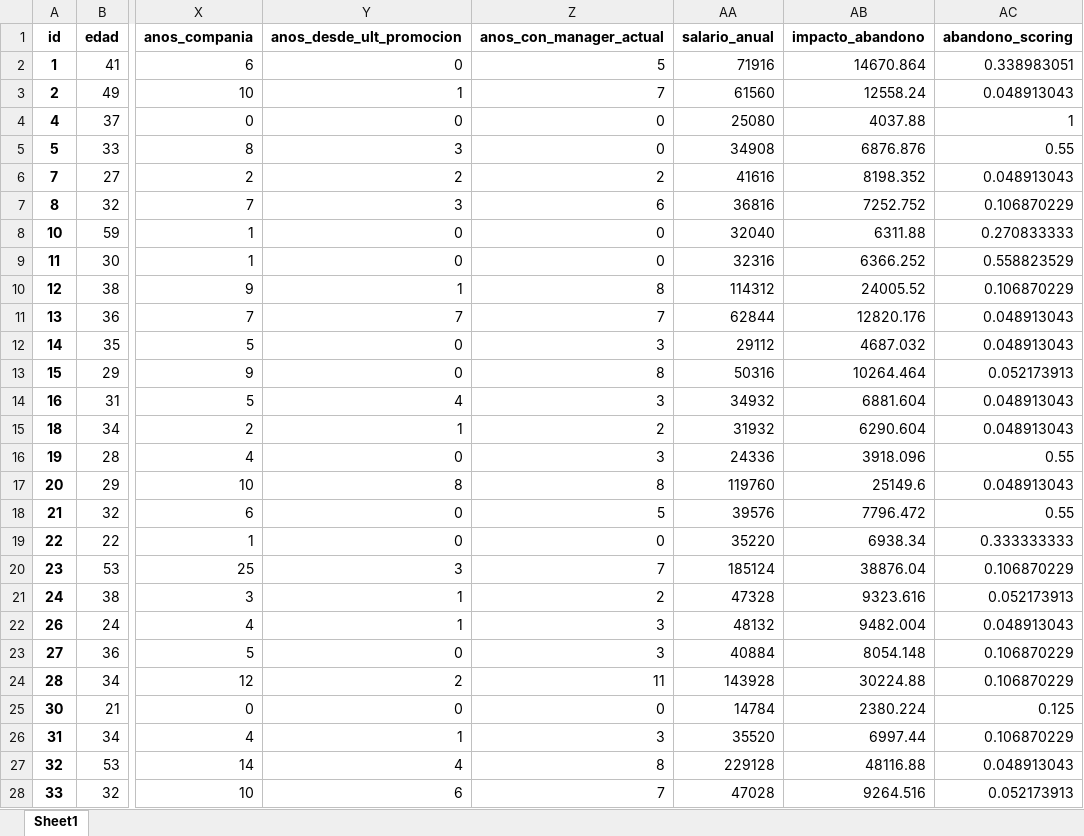
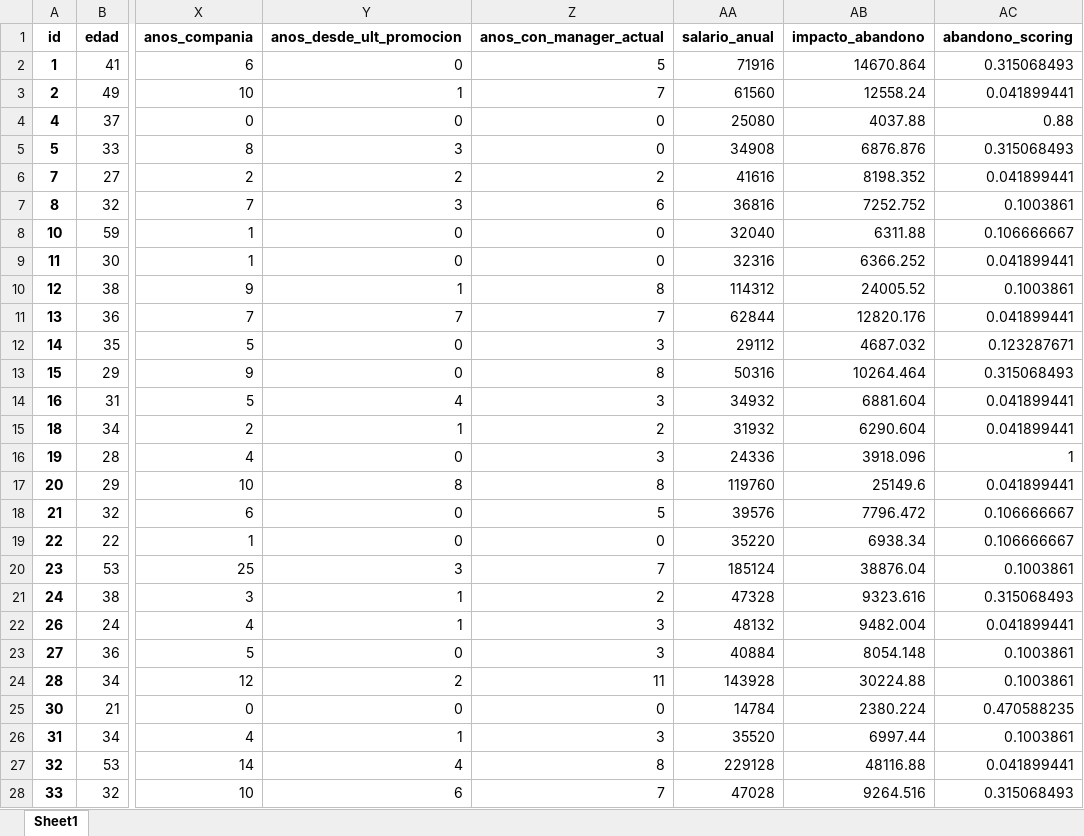
Before and after one commit to JosephChomboM/Employee-turnover, an Excel workbook: data/processed/final_processed_employee.xlsx, sheet Sheet1, drawn as a sheet; only a part is shown, gaps mark what is left out; values as stored, in another font and other column widths than the file's, no borders; the diff covers the shown part only; the diff names each change by its address in the sheet, - before the commit and + after, or states it on an @@ line.

Commit message:
final_processed_employee

```diff
--- a/data/processed/final_processed_employee.xlsx (sheet Sheet1)
+++ b/data/processed/final_processed_employee.xlsx (sheet Sheet1)
-AC2 (abandono_scoring): 0.338983051
+AC2 (abandono_scoring): 0.315068493
-AC3 (abandono_scoring): 0.048913043
+AC3 (abandono_scoring): 0.041899441
-AC4 (abandono_scoring): 1
+AC4 (abandono_scoring): 0.88
-AC5 (abandono_scoring): 0.55
+AC5 (abandono_scoring): 0.315068493
-AC6 (abandono_scoring): 0.048913043
+AC6 (abandono_scoring): 0.041899441
-AC7 (abandono_scoring): 0.106870229
+AC7 (abandono_scoring): 0.1003861
-AC8 (abandono_scoring): 0.270833333
+AC8 (abandono_scoring): 0.106666667
-AC9 (abandono_scoring): 0.558823529
+AC9 (abandono_scoring): 0.041899441
-AC10 (abandono_scoring): 0.106870229
+AC10 (abandono_scoring): 0.1003861
-AC11 (abandono_scoring): 0.048913043
+AC11 (abandono_scoring): 0.041899441
-AC12 (abandono_scoring): 0.048913043
+AC12 (abandono_scoring): 0.123287671
-AC13 (abandono_scoring): 0.052173913
+AC13 (abandono_scoring): 0.315068493
-AC14:AC15 (abandono_scoring): 0.048913043
+AC14:AC15 (abandono_scoring): 0.041899441
-AC16 (abandono_scoring): 0.55
+AC16 (abandono_scoring): 1
-AC17 (abandono_scoring): 0.048913043
+AC17 (abandono_scoring): 0.041899441
-AC18 (abandono_scoring): 0.55
+AC18 (abandono_scoring): 0.106666667
-AC19 (abandono_scoring): 0.333333333
+AC19 (abandono_scoring): 0.106666667
-AC20 (abandono_scoring): 0.106870229
+AC20 (abandono_scoring): 0.1003861
-AC21 (abandono_scoring): 0.052173913
+AC21 (abandono_scoring): 0.315068493
-AC22 (abandono_scoring): 0.048913043
+AC22 (abandono_scoring): 0.041899441
-AC23:AC24 (abandono_scoring): 0.106870229
+AC23:AC24 (abandono_scoring): 0.1003861
-AC25 (abandono_scoring): 0.125
+AC25 (abandono_scoring): 0.470588235
-AC26 (abandono_scoring): 0.106870229
+AC26 (abandono_scoring): 0.1003861
-AC27 (abandono_scoring): 0.048913043
+AC27 (abandono_scoring): 0.041899441
-AC28 (abandono_scoring): 0.052173913
+AC28 (abandono_scoring): 0.315068493
```
Also changed, not shown: 1443 edited cells elsewhere in this sheet, 2 other files.
